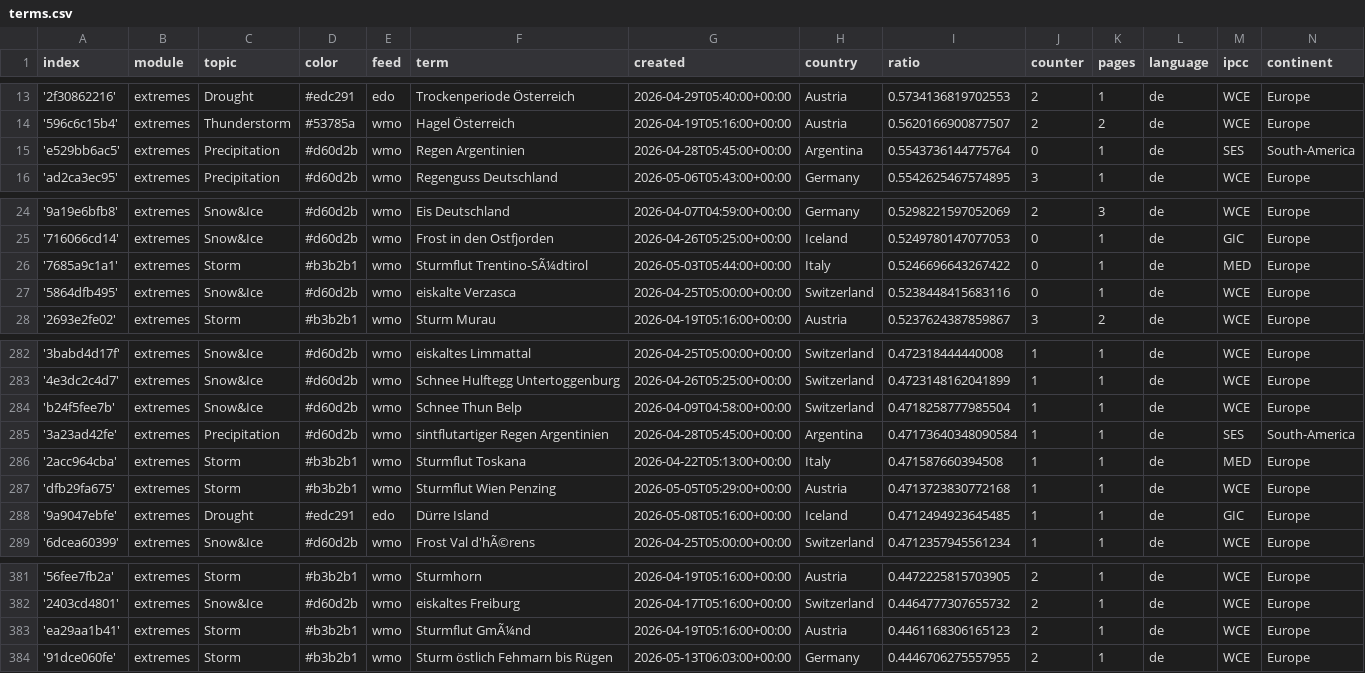
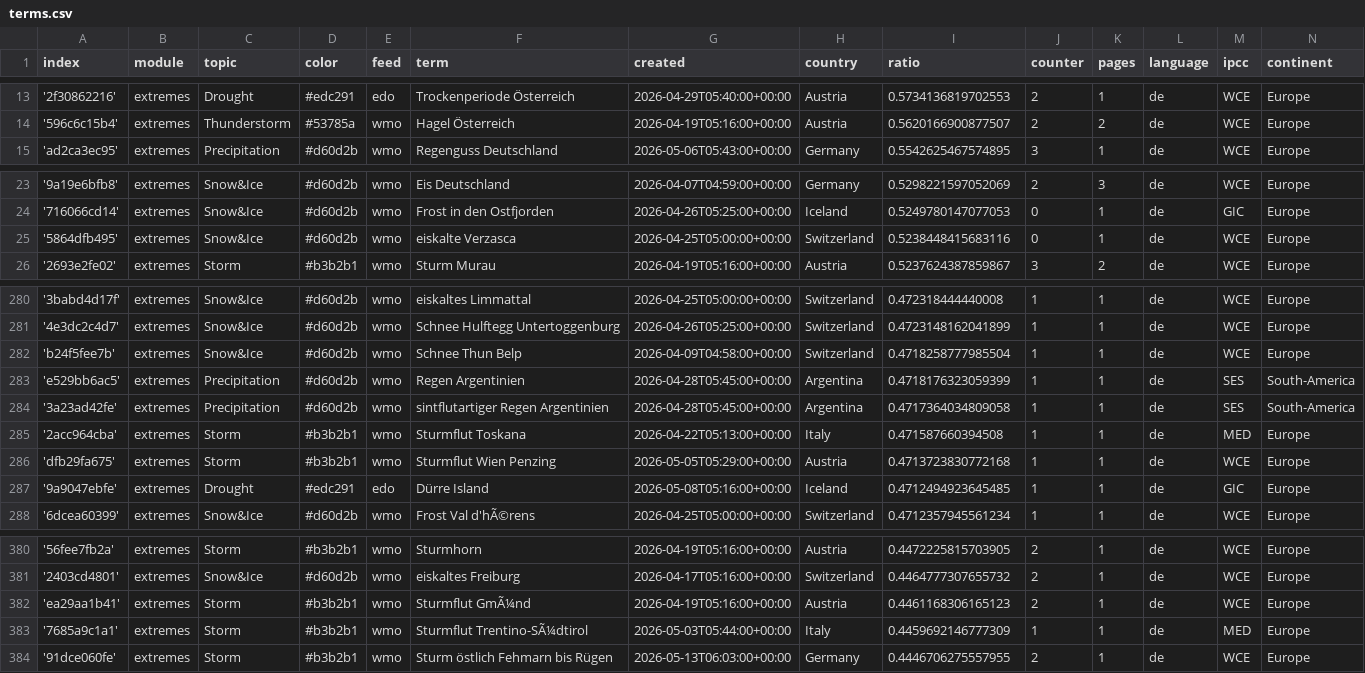
Before and after one commit to pg-ufr-news/germanExtremes, a CSV file: terms.csv, drawn as a sheet; only a part is shown, gaps mark what is left out.

Commit message:
Commit from GitHub Actions (harvest:0.0)

```diff
--- a/terms.csv
+++ b/terms.csv
@@ -14,3 +14,2 @@ index,module,topic,color,feed,term,created,country,ratio,counter,pages,language,
 '596c6c15b4',extremes,Thunderstorm,#53785a,wmo,Hagel Österreich,2026-04-19T05:16:00+00:00,Austria,0.5620166900877507,2,2,de,WCE,Europe
-'e529bb6ac5',extremes,Precipitation,#d60d2b,wmo,Regen Argentinien,2026-04-28T05:45:00+00:00,Argentina,0.5543736144775764,0,1,de,SES,South-America
 'ad2ca3ec95',extremes,Precipitation,#d60d2b,wmo,Regenguss Deutschland,2026-05-06T05:43:00+00:00,Germany,0.5542625467574895,3,1,de,WCE,Europe
@@ -25,3 +24,2 @@ index,module,topic,color,feed,term,created,country,ratio,counter,pages,language,
 '716066cd14',extremes,Snow&Ice,#d60d2b,wmo,Frost in den Ostfjorden,2026-04-26T05:25:00+00:00,Iceland,0.5249780147077053,0,1,de,GIC,Europe
-'7685a9c1a1',extremes,Storm,#b3b2b1,wmo,Sturmflut Trentino-SÃ¼dtirol,2026-05-03T05:44:00+00:00,Italy,0.5246696643267422,0,1,de,MED,Europe
 '5864dfb495',extremes,Snow&Ice,#d60d2b,wmo,eiskalte Verzasca,2026-04-25T05:00:00+00:00,Switzerland,0.5238448415683116,0,1,de,WCE,Europe
@@ -284,3 +282,4 @@ index,module,topic,color,feed,term,created,country,ratio,counter,pages,language,
 'b24f5fee7b',extremes,Snow&Ice,#d60d2b,wmo,Schnee Thun Belp,2026-04-09T04:58:00+00:00,Switzerland,0.4718258777985504,1,1,de,WCE,Europe
-'3a23ad42fe',extremes,Precipitation,#d60d2b,wmo,sintflutartiger Regen Argentinien,2026-04-28T05:45:00+00:00,Argentina,0.47173640348090584,1,1,de,SES,South-America
+'e529bb6ac5',extremes,Precipitation,#d60d2b,wmo,Regen Argentinien,2026-04-28T05:45:00+00:00,Argentina,0.4718176323059399,1,1,de,SES,South-America
+'3a23ad42fe',extremes,Precipitation,#d60d2b,wmo,sintflutartiger Regen Argentinien,2026-04-28T05:45:00+00:00,Argentina,0.4717364034809058,1,1,de,SES,South-America
 '2acc964cba',extremes,Storm,#b3b2b1,wmo,Sturmflut Toskana,2026-04-22T05:13:00+00:00,Italy,0.471587660394508,1,1,de,MED,Europe
@@ -383,2 +382,3 @@ index,module,topic,color,feed,term,created,country,ratio,counter,pages,language,
 'ea29aa1b41',extremes,Storm,#b3b2b1,wmo,Sturmflut GmÃ¼nd,2026-04-19T05:16:00+00:00,Austria,0.4461168306165123,2,1,de,WCE,Europe
+'7685a9c1a1',extremes,Storm,#b3b2b1,wmo,Sturmflut Trentino-SÃ¼dtirol,2026-05-03T05:44:00+00:00,Italy,0.4459692146777309,1,1,de,MED,Europe
 '91dce060fe',extremes,Storm,#b3b2b1,wmo,Sturm östlich Fehmarn bis Rügen,2026-05-13T06:03:00+00:00,Germany,0.4446706275557955,2,1,de,WCE,Europe
```
